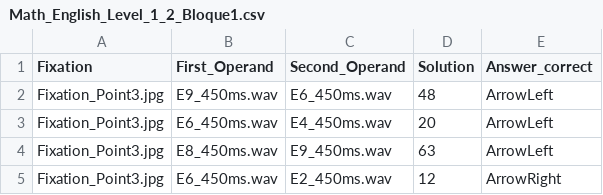
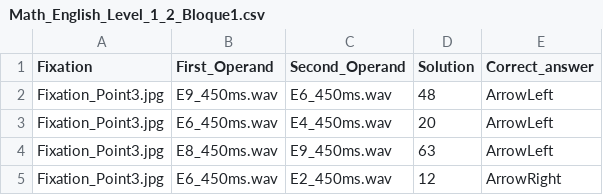
Before and after one commit to carlaps/PcIbex, a CSV file: chunk_includes/Math_English_Level_1_2_Bloque1.csv, drawn as a sheet; only a part is shown.

```diff
--- a/chunk_includes/Math_English_Level_1_2_Bloque1.csv
+++ b/chunk_includes/Math_English_Level_1_2_Bloque1.csv
@@ -1,2 +1,2 @@
-Fixation,First_Operand,Second_Operand,Solution,Answer_correct
+Fixation,First_Operand,Second_Operand,Solution,Correct_answer
 Fixation_Point3.jpg,E9_450ms.wav,E6_450ms.wav,48,ArrowLeft
```
Also changed, not shown: chunk_includes/Math_English_Level_3_4_Bloque2.csv, chunk_includes/Math_English_Level_5_6_Bloque3.csv, 2 other files.
